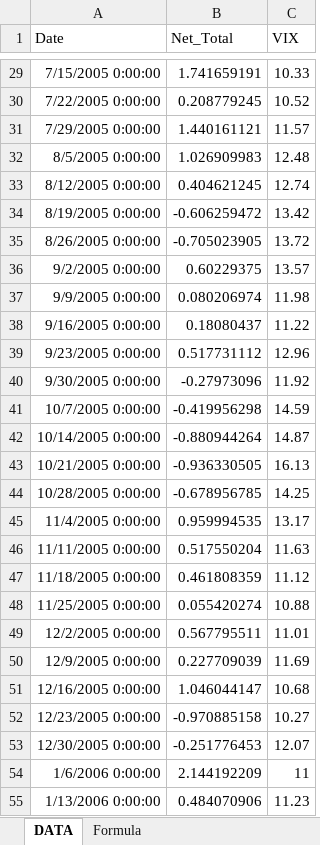
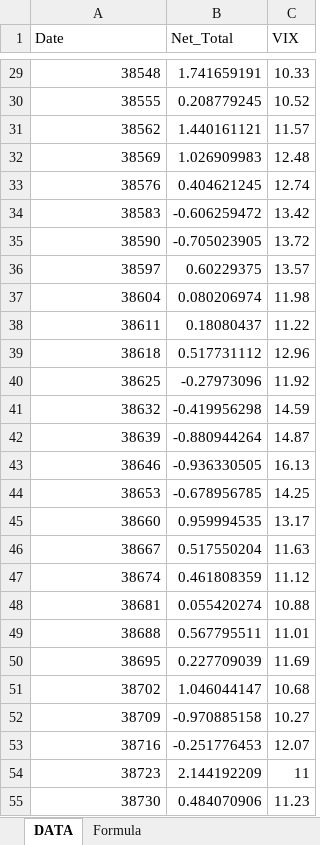
Before and after one commit to yassiermohd/GrowthAtRisk_PortfolioFlow, an Excel workbook: PortfolioVIX.xlsx, sheet DATA, drawn as a sheet; only a part is shown, gaps mark what is left out; values as stored, in another font and other column widths than the file's, no borders; conditional formats not drawn; the diff covers the shown part only; the diff names each change by its address in the sheet, - before the commit and + after, or states it on an @@ line.

```diff
--- a/PortfolioVIX.xlsx (sheet DATA)
+++ b/PortfolioVIX.xlsx (sheet DATA)
-A29 (Date): 7/15/2005 0:00:00
+A29 (Date): 38548
-A30 (Date): 7/22/2005 0:00:00
+A30 (Date): 38555
-A31 (Date): 7/29/2005 0:00:00
+A31 (Date): 38562
-A32 (Date): 8/5/2005 0:00:00
+A32 (Date): 38569
-A33 (Date): 8/12/2005 0:00:00
+A33 (Date): 38576
-A34 (Date): 8/19/2005 0:00:00
+A34 (Date): 38583
-A35 (Date): 8/26/2005 0:00:00
+A35 (Date): 38590
-A36 (Date): 9/2/2005 0:00:00
+A36 (Date): 38597
-A37 (Date): 9/9/2005 0:00:00
+A37 (Date): 38604
-A38 (Date): 9/16/2005 0:00:00
+A38 (Date): 38611
-A39 (Date): 9/23/2005 0:00:00
+A39 (Date): 38618
-A40 (Date): 9/30/2005 0:00:00
+A40 (Date): 38625
-A41 (Date): 10/7/2005 0:00:00
+A41 (Date): 38632
-A42 (Date): 10/14/2005 0:00:00
+A42 (Date): 38639
-A43 (Date): 10/21/2005 0:00:00
+A43 (Date): 38646
-A44 (Date): 10/28/2005 0:00:00
+A44 (Date): 38653
-A45 (Date): 11/4/2005 0:00:00
+A45 (Date): 38660
-A46 (Date): 11/11/2005 0:00:00
+A46 (Date): 38667
-A47 (Date): 11/18/2005 0:00:00
+A47 (Date): 38674
-A48 (Date): 11/25/2005 0:00:00
+A48 (Date): 38681
-A49 (Date): 12/2/2005 0:00:00
+A49 (Date): 38688
-A50 (Date): 12/9/2005 0:00:00
+A50 (Date): 38695
-A51 (Date): 12/16/2005 0:00:00
+A51 (Date): 38702
-A52 (Date): 12/23/2005 0:00:00
+A52 (Date): 38709
-A53 (Date): 12/30/2005 0:00:00
+A53 (Date): 38716
-A54 (Date): 1/6/2006 0:00:00
+A54 (Date): 38723
-A55 (Date): 1/13/2006 0:00:00
+A55 (Date): 38730
```
Also changed, not shown: 884 edited cells elsewhere in this sheet, 2 other files.
